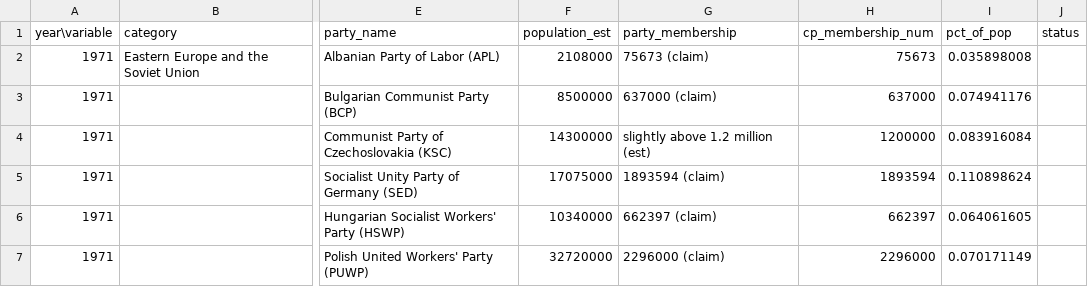
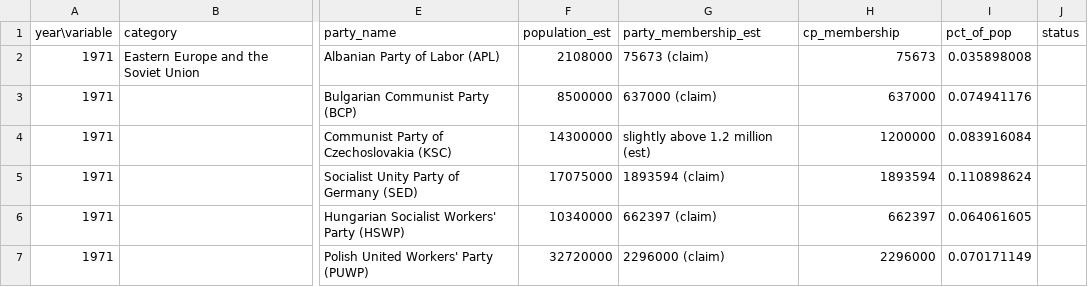
Before and after one commit to jpowerj/threadsheetr, a CSV file: inst/extdata/data_demo/1971-1990_Hoover_Yearbooks.csv (was inst/extdata/cp_membership_num/1971-1990_Hoover_Yearbooks.csv), drawn as a sheet; only a part is shown, gaps mark what is left out; the diff names each change by its address in the sheet, - before the commit and + after, or states it on an @@ line.

```diff
--- a/inst/extdata/cp_membership_num/1971-1990_Hoover_Yearbooks.csv
+++ b/inst/extdata/data_demo/1971-1990_Hoover_Yearbooks.csv
-G1: party_membership
+G1: party_membership_est
-H1: cp_membership_num
+H1: cp_membership
```
Also changed, not shown: inst/extdata/data_demo/1963-1973_CP_Strength_State_Dept.csv, 23 other files.
